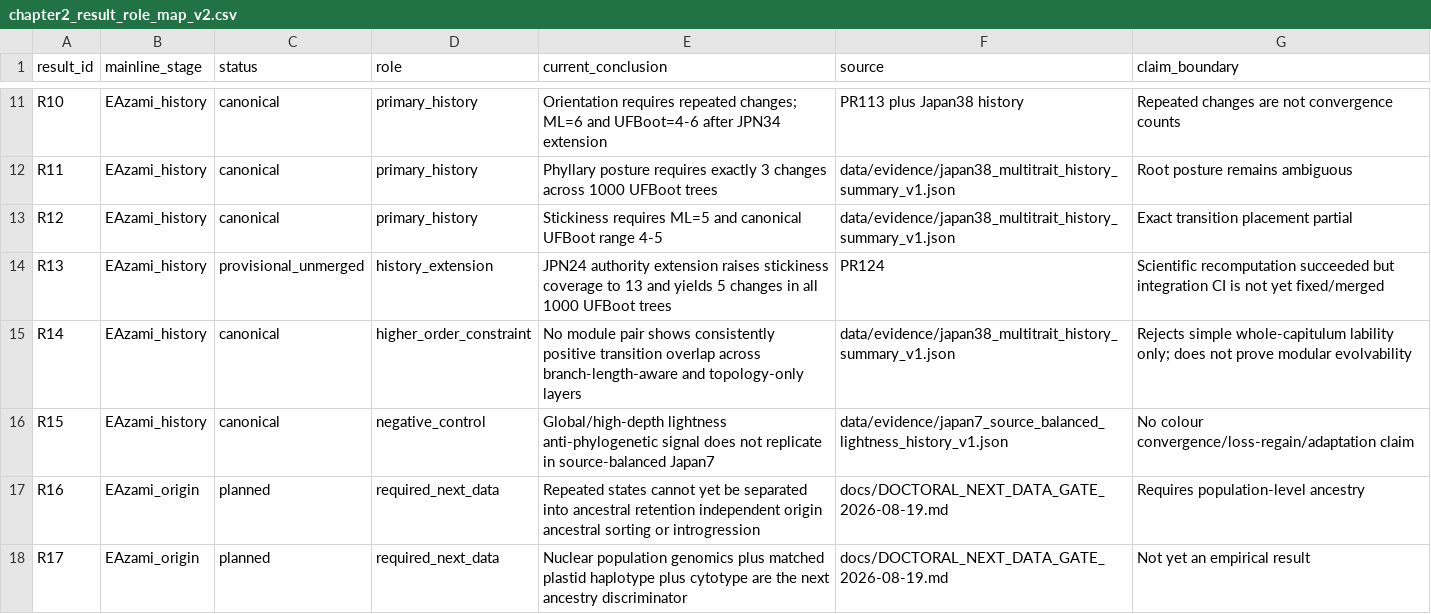
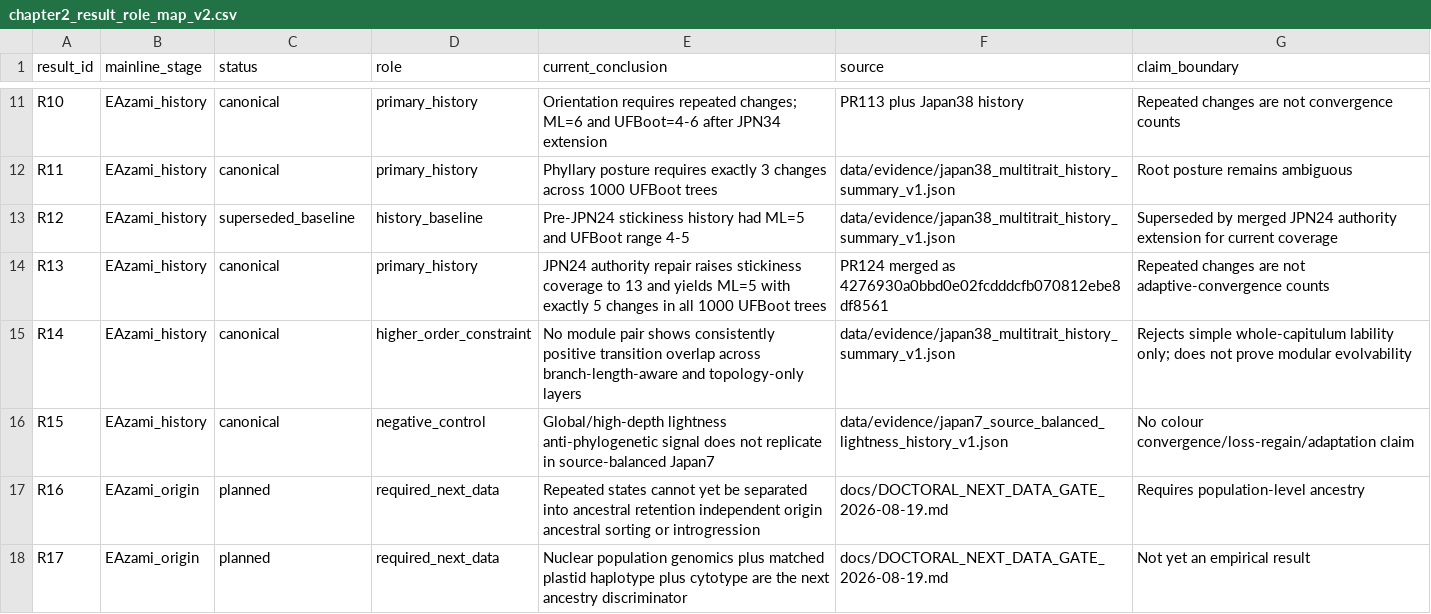
Before and after one commit to zuizui0223/EAzami, a CSV file: data/evidence/chapter2_result_role_map_v2.csv, drawn as a sheet; only a part is shown, gaps mark what is left out.

Commit message:
Promote JPN24 stickiness history in result map

```diff
--- a/data/evidence/chapter2_result_role_map_v2.csv
+++ b/data/evidence/chapter2_result_role_map_v2.csv
@@ -12,4 +12,4 @@ R10,EAzami_history,canonical,primary_history,Orientation requires repeated chang
 R11,EAzami_history,canonical,primary_history,Phyllary posture requires exactly 3 changes across 1000 UFBoot trees,data/evidence/japan38_multitrait_history_summary_v1.json,Root posture remains ambiguous
-R12,EAzami_history,canonical,primary_history,Stickiness requires ML=5 and canonical UFBoot range 4-5,data/evidence/japan38_multitrait_history_summary_v1.json,Exact transition placement partial
-R13,EAzami_history,provisional_unmerged,history_extension,JPN24 authority extension raises stickiness coverage to 13 and yields 5 changes in all 1000 UFBoot trees,PR124,Scientific recomputation succeeded but integration CI is not yet fixed/merged
+R12,EAzami_history,superseded_baseline,history_baseline,Pre-JPN24 stickiness history had ML=5 and UFBoot range 4-5,data/evidence/japan38_multitrait_history_summary_v1.json,Superseded by merged JPN24 authority extension for current coverage
+R13,EAzami_history,canonical,primary_history,JPN24 authority repair raises stickiness coverage to 13 and yields ML=5 with exactly 5 changes in all 1000 UFBoot trees,PR124 merged as 4276930a0bbd0e02fcdddcfb070812ebe8df8561,Repeated changes are not adaptive-convergence counts
 R14,EAzami_history,canonical,higher_order_constraint,No module pair shows consistently positive transition overlap across branch-length-aware and topology-only layers,data/evidence/japan38_multitrait_history_summary_v1.json,Rejects simple whole-capitulum lability only; does not prove modular evolvability
```
